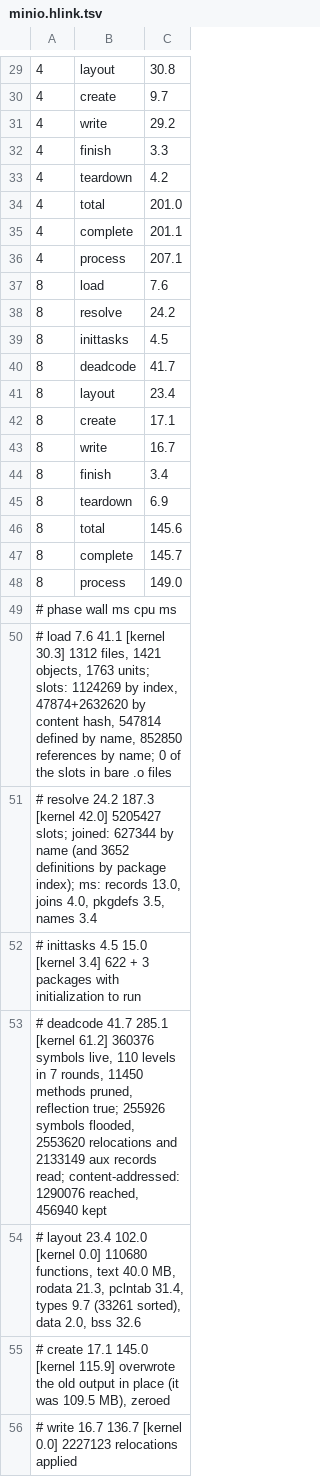
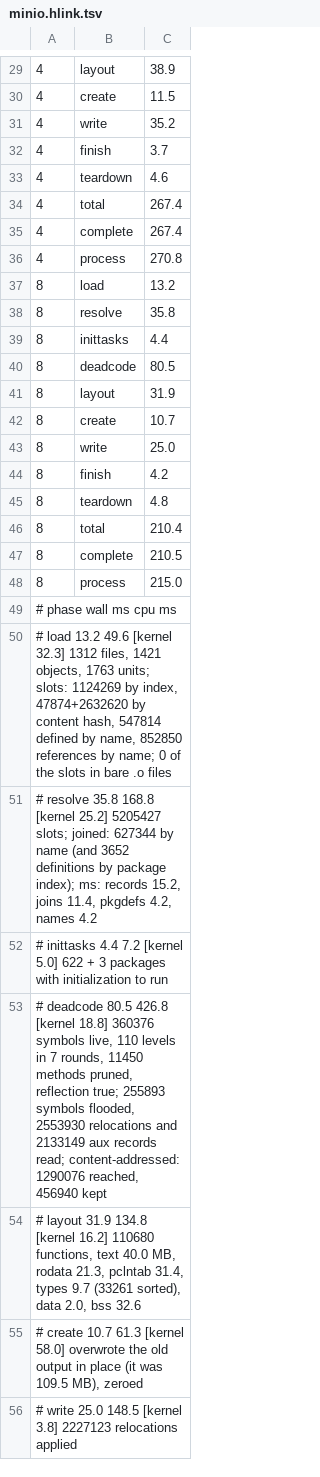
Before and after one commit to dan-stowell/paradigms, a TSV file: results/minio.hlink.tsv, drawn as a sheet; only a part is shown, gaps mark what is left out; the diff covers the shown part only.

```diff
--- a/results/minio.hlink.tsv
+++ b/results/minio.hlink.tsv
@@ -29,28 +29,28 @@
-4	layout	30.8
-4	create	9.7
-4	write	29.2
-4	finish	3.3
-4	teardown	4.2
-4	total	201.0
-4	complete	201.1
-4	process	207.1
-8	load	7.6
-8	resolve	24.2
-8	inittasks	4.5
-8	deadcode	41.7
-8	layout	23.4
-8	create	17.1
-8	write	16.7
-8	finish	3.4
-8	teardown	6.9
-8	total	145.6
-8	complete	145.7
-8	process	149.0
+4	layout	38.9
+4	create	11.5
+4	write	35.2
+4	finish	3.7
+4	teardown	4.6
+4	total	267.4
+4	complete	267.4
+4	process	270.8
+8	load	13.2
+8	resolve	35.8
+8	inittasks	4.4
+8	deadcode	80.5
+8	layout	31.9
+8	create	10.7
+8	write	25.0
+8	finish	4.2
+8	teardown	4.8
+8	total	210.4
+8	complete	210.5
+8	process	215.0
 # phase       wall ms   cpu ms
-# load            7.6     41.1  [kernel  30.3] 1312 files, 1421 objects, 1763 units; slots: 1124269 by index, 47874+2632620 by content hash, 547814 defined by name, 852850 references by name; 0 of the slots in bare .o files
-# resolve        24.2    187.3  [kernel  42.0] 5205427 slots; joined: 627344 by name (and 3652 definitions by package index); ms: records 13.0, joins 4.0, pkgdefs 3.5, names 3.4
-# inittasks       4.5     15.0  [kernel   3.4] 622 + 3 packages with initialization to run
-# deadcode       41.7    285.1  [kernel  61.2] 360376 symbols live, 110 levels in 7 rounds, 11450 methods pruned, reflection true; 255926 symbols flooded, 2553620 relocations and 2133149 aux records read; content-addressed: 1290076 reached, 456940 kept
-# layout         23.4    102.0  [kernel   0.0] 110680 functions, text 40.0 MB, rodata 21.3, pclntab 31.4, types 9.7 (33261 sorted), data 2.0, bss 32.6
-# create         17.1    145.0  [kernel 115.9] overwrote the old output in place (it was 109.5 MB), zeroed
-# write          16.7    136.7  [kernel   0.0] 2227123 relocations applied
+# load           13.2     49.6  [kernel  32.3] 1312 files, 1421 objects, 1763 units; slots: 1124269 by index, 47874+2632620 by content hash, 547814 defined by name, 852850 references by name; 0 of the slots in bare .o files
+# resolve        35.8    168.8  [kernel  25.2] 5205427 slots; joined: 627344 by name (and 3652 definitions by package index); ms: records 15.2, joins 11.4, pkgdefs 4.2, names 4.2
+# inittasks       4.4      7.2  [kernel   5.0] 622 + 3 packages with initialization to run
+# deadcode       80.5    426.8  [kernel  18.8] 360376 symbols live, 110 levels in 7 rounds, 11450 methods pruned, reflection true; 255893 symbols flooded, 2553930 relocations and 2133149 aux records read; content-addressed: 1290076 reached, 456940 kept
+# layout         31.9    134.8  [kernel  16.2] 110680 functions, text 40.0 MB, rodata 21.3, pclntab 31.4, types 9.7 (33261 sorted), data 2.0, bss 32.6
+# create         10.7     61.3  [kernel  58.0] overwrote the old output in place (it was 109.5 MB), zeroed
+# write          25.0    148.5  [kernel   3.8] 2227123 relocations applied
```
Also changed, not shown: 32 edited cells elsewhere in this file, 5 other files.
